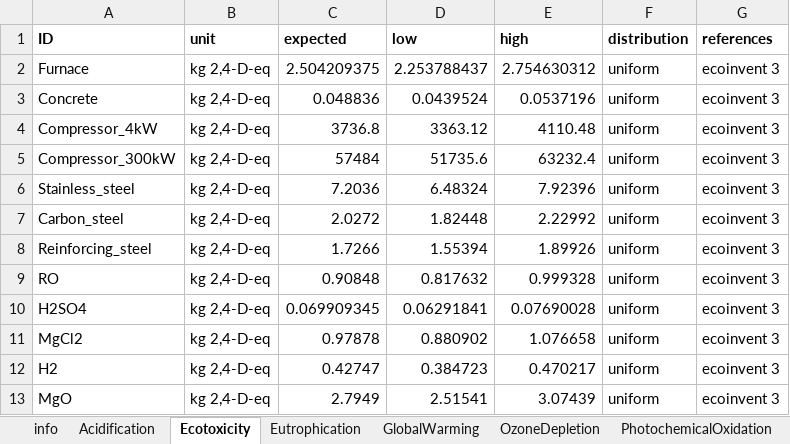
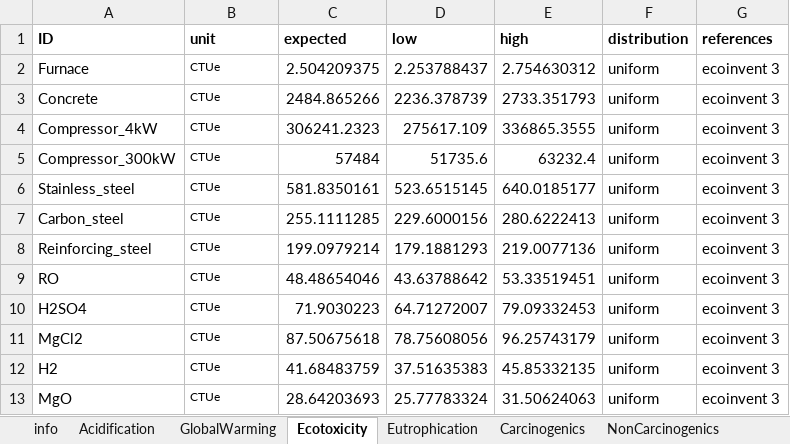
Before and after one commit to QSD-Group/EXPOsan, an Excel workbook: exposan/biobinder/data/impact_items.xlsx, sheet Ecotoxicity, drawn as a sheet; only a part is shown; values as stored, in another font and other column widths than the file's, no borders; the diff covers the shown part only; the diff names each change by its address in the sheet, - before the commit and + after, or states it on an @@ line.

```diff
--- a/exposan/biobinder/data/impact_items.xlsx (sheet Ecotoxicity)
+++ b/exposan/biobinder/data/impact_items.xlsx (sheet Ecotoxicity)
@@ sheet tab order changed: info | Acidification | GlobalWarming | Ecotoxicity | Eutrophication | Carcinogenics | NonCarcinogenics @@
-B2:B13 (unit): kg 2,4-D-eq
+B2:B13 (unit): CTUe
@@ B2:B13 text size: smaller @@
-C3 (expected): 0.048836
+C3 (expected): 2484.865266
-D3 (low): 0.0439524
+D3 (low): 2236.378739
-E3 (high): 0.0537196
+E3 (high): 2733.351793
-C4 (expected): 3736.8
+C4 (expected): 306241.2323
-D4 (low): 3363.12
+D4 (low): 275617.109
-E4 (high): 4110.48
+E4 (high): 336865.3555
-C6 (expected): 7.2036
+C6 (expected): 581.8350161
-D6 (low): 6.48324
+D6 (low): 523.6515145
-E6 (high): 7.92396
+E6 (high): 640.0185177
-C7 (expected): 2.0272
+C7 (expected): 255.1111285
-D7 (low): 1.82448
+D7 (low): 229.6000156
-E7 (high): 2.22992
+E7 (high): 280.6222413
-C8 (expected): 1.7266
+C8 (expected): 199.0979214
-D8 (low): 1.55394
+D8 (low): 179.1881293
-E8 (high): 1.89926
+E8 (high): 219.0077136
-C9 (expected): 0.90848
+C9 (expected): 48.48654046
-D9 (low): 0.817632
+D9 (low): 43.63788642
-E9 (high): 0.999328
+E9 (high): 53.33519451
-C10 (expected): 0.069909345
+C10 (expected): 71.9030223
-D10 (low): 0.06291841
+D10 (low): 64.71272007
-E10 (high): 0.07690028
+E10 (high): 79.09332453
-C11 (expected): 0.97878
+C11 (expected): 87.50675618
-D11 (low): 0.880902
+D11 (low): 78.75608056
-E11 (high): 1.076658
+E11 (high): 96.25743179
-C12 (expected): 0.42747
+C12 (expected): 41.68483759
-D12 (low): 0.384723
+D12 (low): 37.51635383
-E12 (high): 0.470217
+E12 (high): 45.85332135
-C13 (expected): 2.7949
+C13 (expected): 28.64203693
-D13 (low): 2.51541
+D13 (low): 25.77783324
-E13 (high): 3.07439
+E13 (high): 31.50624063
```
Also changed, not shown: 2 added rows, 112 edited cells and cell formats elsewhere in this sheet, sheet NonCarcinogenics, sheet Eutrophication, sheet Carcinogenics, sheet PhotochemicalOxidation, sheet RespiratoryEffects, sheet Acidification, 3 more sheets.
